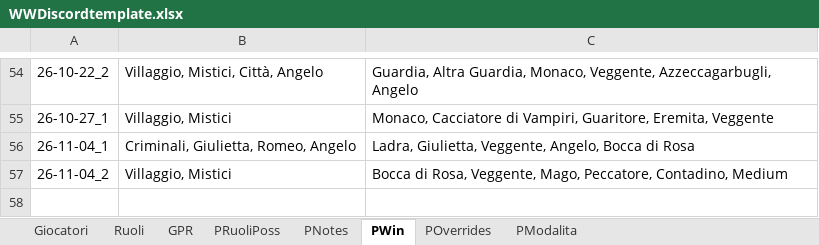
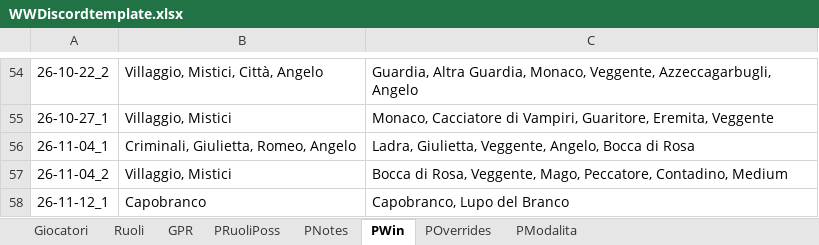
Before and after one commit to FilippoMart/WW-Discord, an Excel workbook: WWDiscordtemplate.xlsx, sheet PWin, drawn as a sheet; only a part is shown, gaps mark what is left out; values as stored, in another font and other column widths than the file's, no borders; the diff names each change by its address in the sheet, - before the commit and + after, or states it on an @@ line.

```diff
--- a/WWDiscordtemplate.xlsx (sheet PWin)
+++ b/WWDiscordtemplate.xlsx (sheet PWin)
+row 58: 26-11-12_1 | Capobranco | Capobranco, Lupo del Branco
```
Also changed, not shown: sheet GPR, sheet Giocatori, sheet PModalita, sheet PRuoliPoss, 1 other file.
